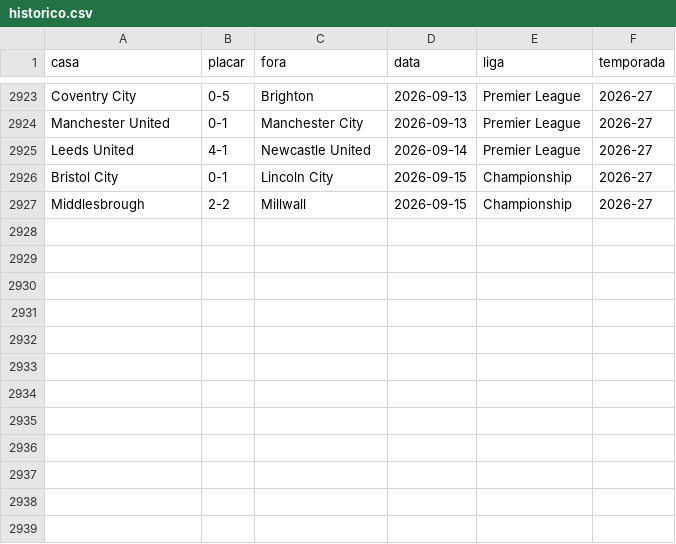
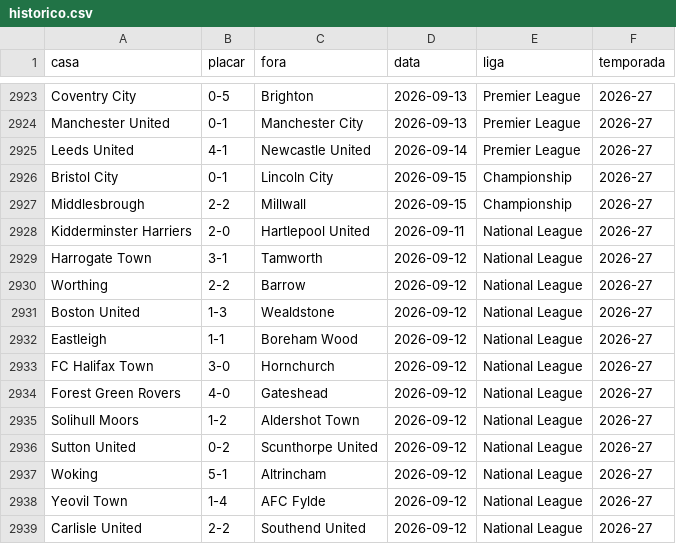
Before and after one commit to AlexTorres10/bbi-placares, a CSV file: data/historico.csv, drawn as a sheet; only a part is shown, gaps mark what is left out.

```diff
--- a/data/historico.csv
+++ b/data/historico.csv
@@ -2927 +2927,13 @@ Bristol City,0-1,Lincoln City,2026-09-15,Championship,2026-27
 Middlesbrough,2-2,Millwall,2026-09-15,Championship,2026-27
+Kidderminster Harriers,2-0,Hartlepool United,2026-09-11,National League,2026-27
+Harrogate Town,3-1,Tamworth,2026-09-12,National League,2026-27
+Worthing,2-2,Barrow,2026-09-12,National League,2026-27
+Boston United,1-3,Wealdstone,2026-09-12,National League,2026-27
+Eastleigh,1-1,Boreham Wood,2026-09-12,National League,2026-27
+FC Halifax Town,3-0,Hornchurch,2026-09-12,National League,2026-27
+Forest Green Rovers,4-0,Gateshead,2026-09-12,National League,2026-27
+Solihull Moors,1-2,Aldershot Town,2026-09-12,National League,2026-27
+Sutton United,0-2,Scunthorpe United,2026-09-12,National League,2026-27
+Woking,5-1,Altrincham,2026-09-12,National League,2026-27
+Yeovil Town,1-4,AFC Fylde,2026-09-12,National League,2026-27
+Carlisle United,2-2,Southend United,2026-09-12,National League,2026-27
```
Also changed, not shown: data/posicoes.csv, 1 other file.
